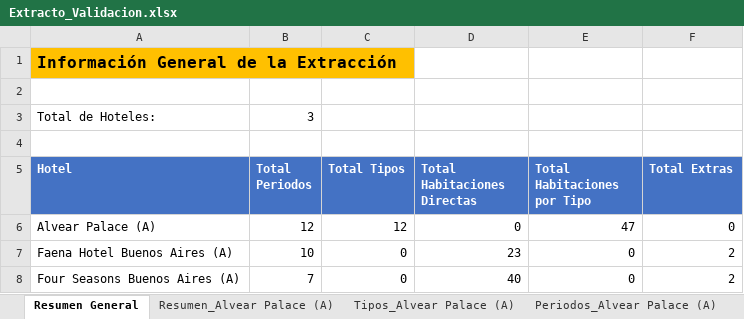
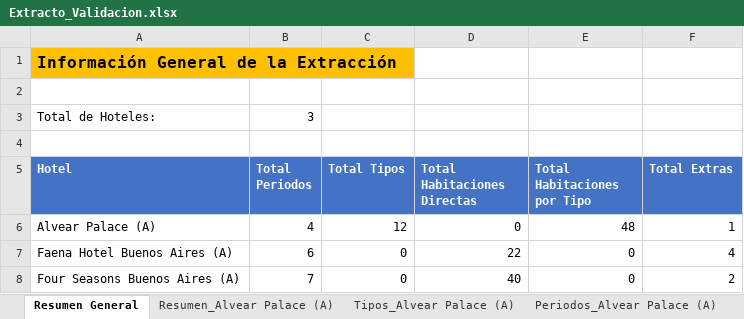
Before and after one commit to gerssss97/Crawl-Compare, an Excel workbook: Data/Extracto_Validacion.xlsx, sheet Resumen General, drawn as a sheet; values as stored, in another font and other column widths than the file's, no borders; the diff names each change by its address in the sheet, - before the commit and + after, or states it on an @@ line.

Commit message:
feat - style - refactor: # Se agrega la funcionalidad relacionada a los periodos de cada habitacion ## se modifica la visual de la interfaz y se planea la proxima refactorización de la misma. ## se crean carpetas tests y docs, se armonizan los nombres de todas las carpetas, faltan los archivos

```diff
--- a/Data/Extracto_Validacion.xlsx (sheet Resumen General)
+++ b/Data/Extracto_Validacion.xlsx (sheet Resumen General)
-B6 (Total Periodos): 12
+B6 (Total Periodos): 4
-E6 (Total Habitaciones por Tipo): 47
+E6 (Total Habitaciones por Tipo): 48
-F6 (Total Extras): 0
+F6 (Total Extras): 1
-B7 (Total Periodos): 10
+B7 (Total Periodos): 6
-D7 (Total Habitaciones Directas): 23
+D7 (Total Habitaciones Directas): 22
-F7 (Total Extras): 2
+F7 (Total Extras): 4
```
Also changed, not shown: sheet Resumen_Alvear Palace (A), sheet Resumen_Four Seasons Buenos, sheet Resumen_Faena Hotel Buenos A, sheet Extras_Faena Hotel Buenos A, sheet Extras_Alvear Palace (A), sheet Periodos_Faena Hotel Buenos A, 1 more sheet, 26 other files.
